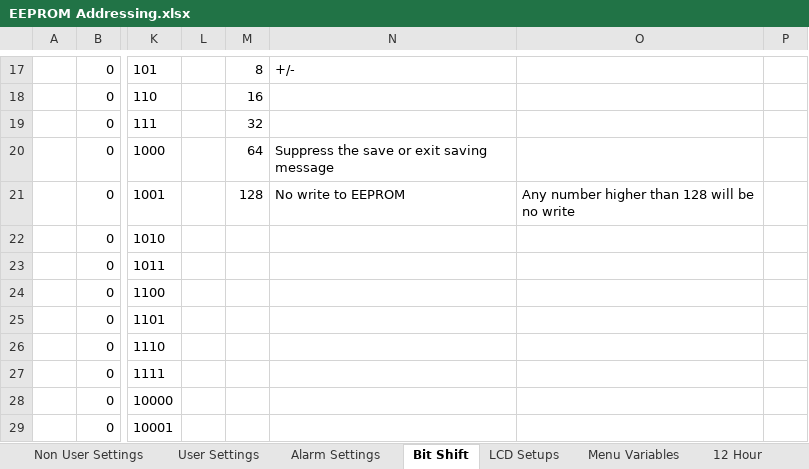
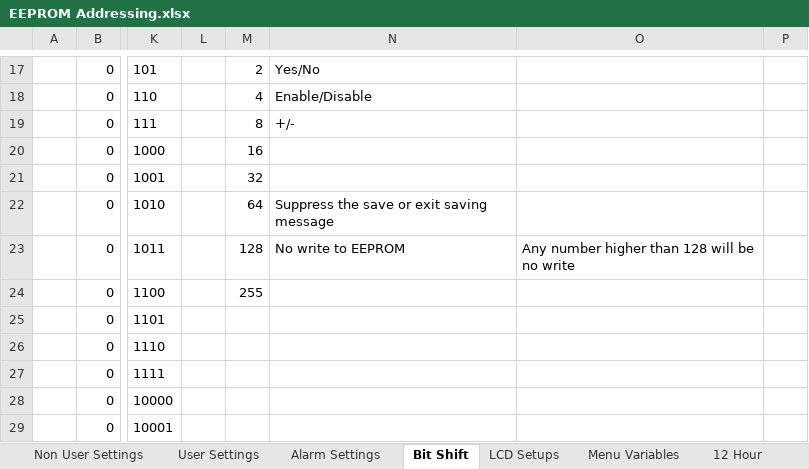
Before and after one commit to glitchsniffer/Controller, an Excel workbook: EEPROM Addressing.xlsx, sheet Bit Shift, drawn as a sheet; only a part is shown, gaps mark what is left out; values as stored, in another font and other column widths than the file's, no borders; the diff covers the shown part only; the diff names each change by its address in the sheet, - before the commit and + after, or states it on an @@ line.

```diff
--- a/EEPROM Addressing.xlsx (sheet Bit Shift)
+++ b/EEPROM Addressing.xlsx (sheet Bit Shift)
-M17: 8
+M17: 2
-N17: +/-
+N17: Yes/No
-M18: 16
+M18: 4
-N18: (empty)
+N18: Enable/Disable
-M19: 32
+M19: 8
-N19: (empty)
+N19: +/-
-M20: 64
+M20: 16
-N20: Suppress the save or exit saving message
+N20: (empty)
-M21: 128
+M21: 32
-N21: No write to EEPROM
+N21: (empty)
-O21: Any number higher than 128 will be no write
+O21: (empty)
-M22: (empty)
+M22: 64
-N22: (empty)
+N22: Suppress the save or exit saving message
-M23: (empty)
+M23: 128
-N23: (empty)
+N23: No write to EEPROM
-O23: (empty)
+O23: Any number higher than 128 will be no write
-M24: (empty)
+M24: 255
```
Also changed, not shown: 1 added row, 1 removed row and 30 edited cells elsewhere in this sheet, 1 other file.
